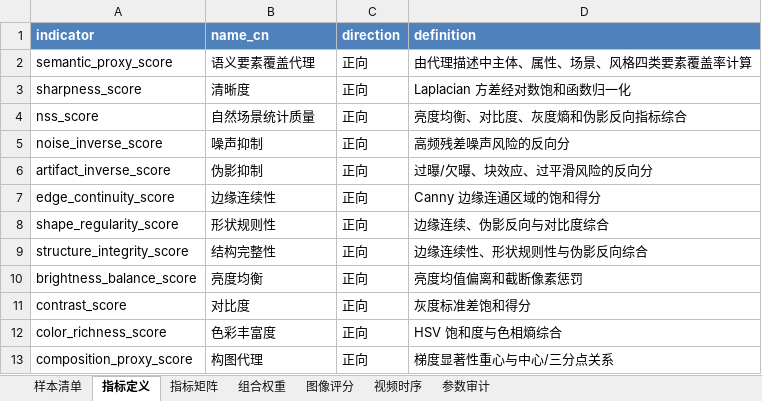
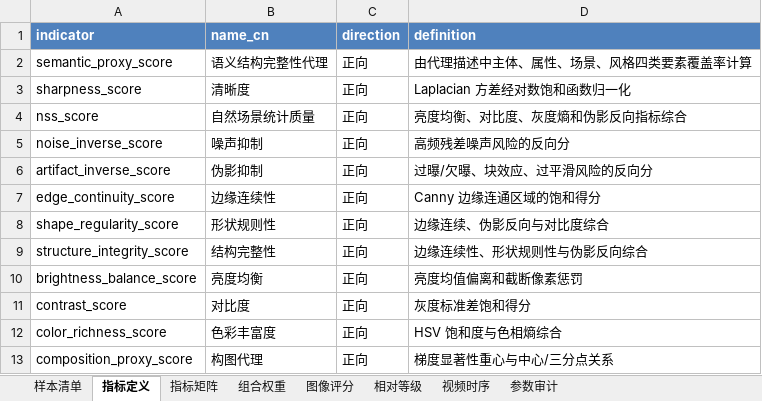
Before and after one commit to whzy3185/zhongqingb, an Excel workbook: paper/tables/main_tables.xlsx, sheet 指标定义, drawn as a sheet; values as stored, in another font and other column widths than the file's, no borders; the diff names each change by its address in the sheet, - before the commit and + after, or states it on an @@ line.

```diff
--- a/paper/tables/main_tables.xlsx (sheet 指标定义)
+++ b/paper/tables/main_tables.xlsx (sheet 指标定义)
+sheet tab: 相对等级
-B2 (name_cn): 语义要素覆盖代理
+B2 (name_cn): 语义结构完整性代理
```
Also changed, not shown: sheet 图像评分, 28 other files.
